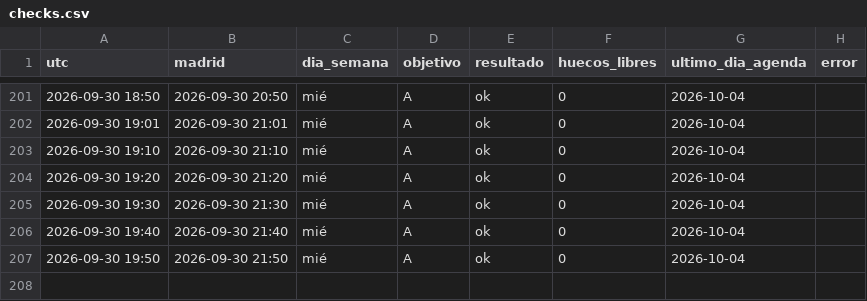
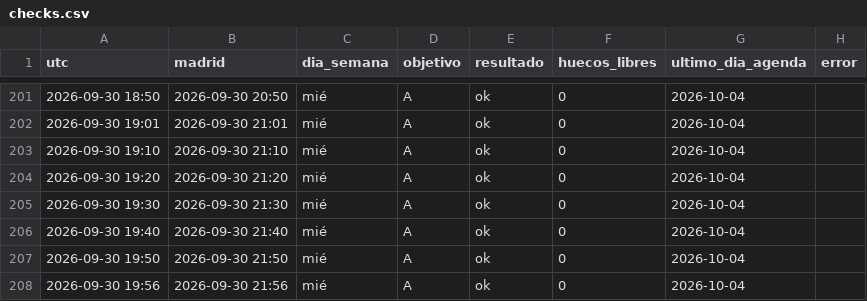
Before and after one commit to neemgoca/sync-log, a CSV file: data/checks.csv, drawn as a sheet; only a part is shown, gaps mark what is left out; the diff names each change by its address in the sheet, - before the commit and + after, or states it on an @@ line.

Commit message:
check 2026-09-30 19:56

```diff
--- a/data/checks.csv
+++ b/data/checks.csv
+row 208: 2026-09-30 19:56 | 2026-09-30 21:56 | mié | A | ok | 0 | 2026-10-04
```
